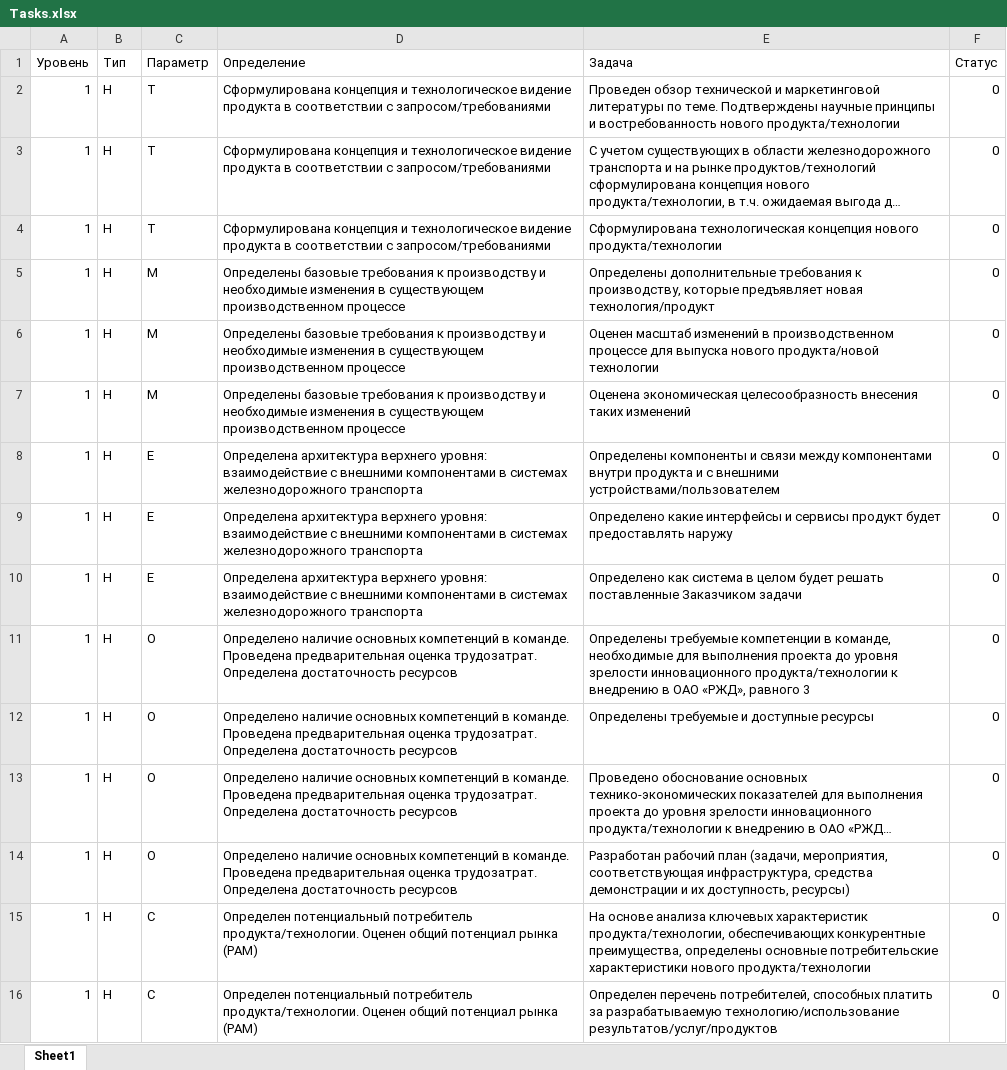
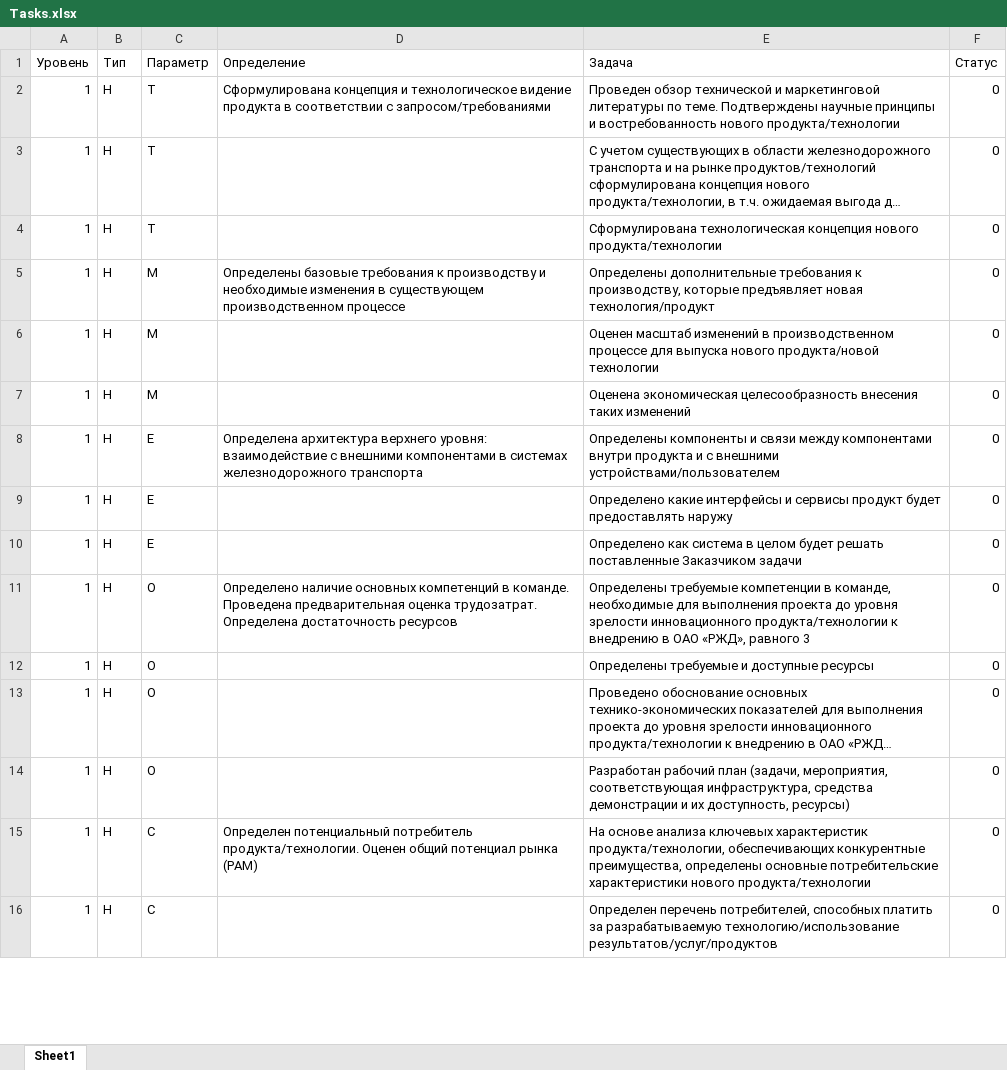
Before and after one commit to KarapetEV/TPRL_Calc, an Excel workbook: Tasks.xlsx, sheet Sheet1, drawn as a sheet; only a part is shown; long unchanged cells end in …; values as stored, in another font and other column widths than the file's, no borders; the diff covers the shown part only; the diff names each change by its address in the sheet, - before the commit and + after, or states it on an @@ line.

Commit message:
1) поправил таблицу с данными (удалил дубли определений) 2) добавил методы отображения вопросов в зависимости от параметров

```diff
--- a/Tasks.xlsx (sheet Sheet1)
+++ b/Tasks.xlsx (sheet Sheet1)
-D3:D4 (Определение): Сформулирована концепция и технологическое видение продукта в соответствии с запросом/требованиями
+D3:D4 (Определение): (empty)
-D6:D7 (Определение): Определены базовые требования к производству и необходимые изменения в существующем производственном процессе
+D6:D7 (Определение): (empty)
-D9:D10 (Определение): Определена архитектура верхнего уровня: взаимодействие с внешними компонентами в системах железнодорожного транспорта
+D9:D10 (Определение): (empty)
-D12:D14 (Определение): Определено наличие основных компетенций в команде. Проведена предварительная оценка трудозатрат. Определена достаточность ресурсов
+D12:D14 (Определение): (empty)
-D16 (Определение): Определен потенциальный потребитель продукта/технологии. Оценен общий потенциал рынка (PAM)
+D16 (Определение): (empty)
```
Also changed, not shown: 40 edited cells elsewhere in this sheet, 1 other file.
